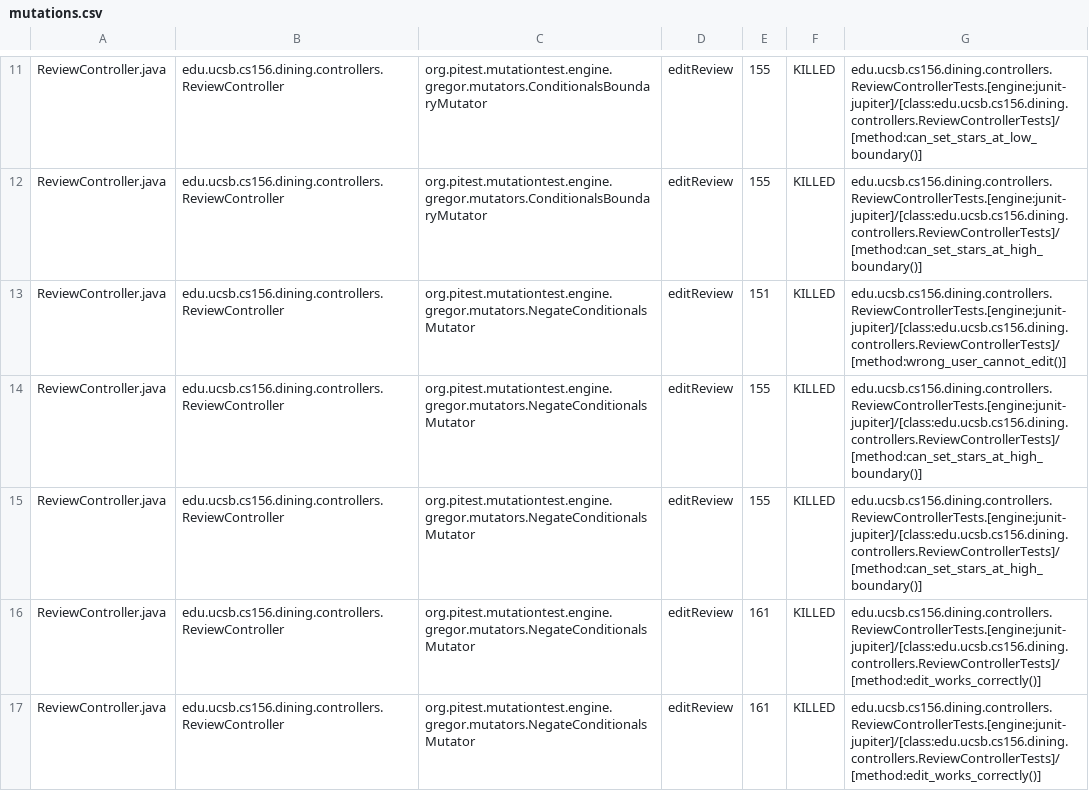
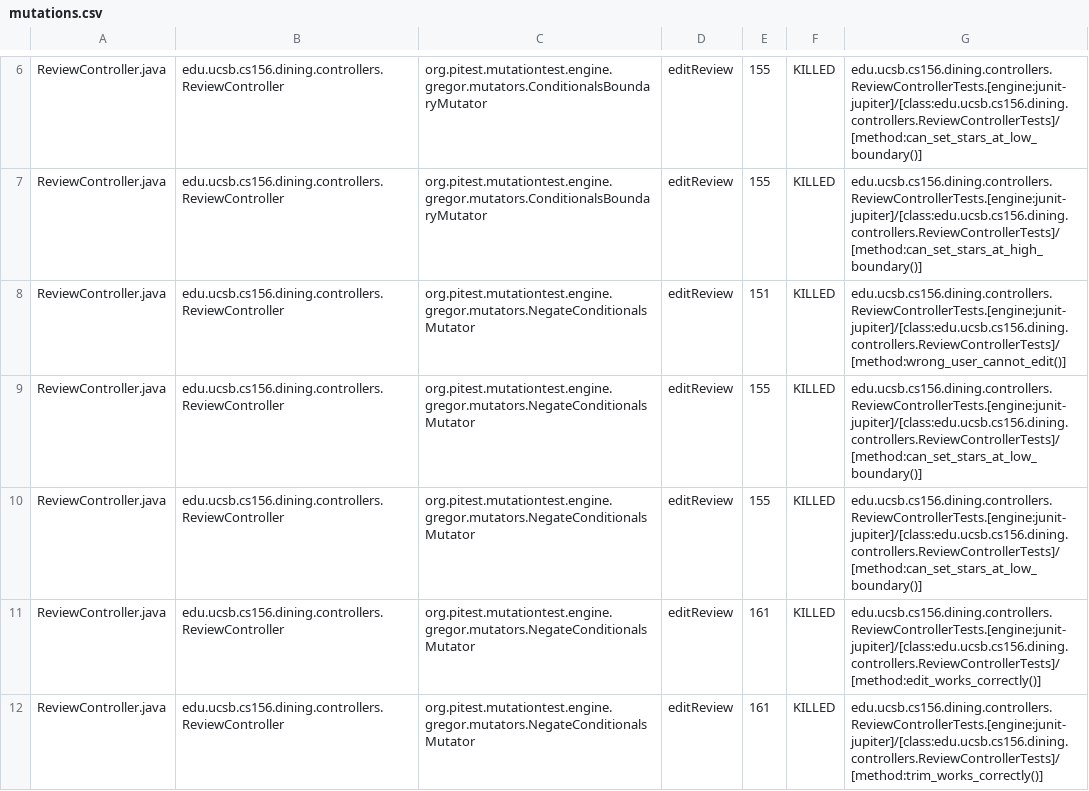
Before and after one commit to ucsb-cs156-s25/proj-dining-s25-04, a CSV file: prs/33/pitest/mutations.csv, drawn as a sheet; only a part is shown, gaps mark what is left out; the diff covers the shown part only.

Commit message:
Deploying to gh-pages from @ ucsb-cs156-s25/proj-dining-s25-04@0540065b224573cc33e35ba54d3e0716e911e64d 🚀

```diff
--- a/prs/33/pitest/mutations.csv
+++ b/prs/33/pitest/mutations.csv
@@ -13,5 +8,5 @@ ReviewController.java,edu.ucsb.cs156.dining.controllers.ReviewController,org.pit
 ReviewController.java,edu.ucsb.cs156.dining.controllers.ReviewController,org.pitest.mutationtest.engine.gregor.mutators.NegateConditionalsMutator,editReview,151,KILLED,edu.ucsb.cs156.dining.controllers.ReviewControllerTests.[engine:junit-jupiter]/[class:edu.ucsb.cs156.dining.controllers.ReviewControllerTests]/[method:wrong_user_cannot_edit()]
-ReviewController.java,edu.ucsb.cs156.dining.controllers.ReviewController,org.pitest.mutationtest.engine.gregor.mutators.NegateConditionalsMutator,editReview,155,KILLED,edu.ucsb.cs156.dining.controllers.ReviewControllerTests.[engine:junit-jupiter]/[class:edu.ucsb.cs156.dining.controllers.ReviewControllerTests]/[method:can_set_stars_at_high_boundary()]
-ReviewController.java,edu.ucsb.cs156.dining.controllers.ReviewController,org.pitest.mutationtest.engine.gregor.mutators.NegateConditionalsMutator,editReview,155,KILLED,edu.ucsb.cs156.dining.controllers.ReviewControllerTests.[engine:junit-jupiter]/[class:edu.ucsb.cs156.dining.controllers.ReviewControllerTests]/[method:can_set_stars_at_high_boundary()]
+ReviewController.java,edu.ucsb.cs156.dining.controllers.ReviewController,org.pitest.mutationtest.engine.gregor.mutators.NegateConditionalsMutator,editReview,155,KILLED,edu.ucsb.cs156.dining.controllers.ReviewControllerTests.[engine:junit-jupiter]/[class:edu.ucsb.cs156.dining.controllers.ReviewControllerTests]/[method:can_set_stars_at_low_boundary()]
+ReviewController.java,edu.ucsb.cs156.dining.controllers.ReviewController,org.pitest.mutationtest.engine.gregor.mutators.NegateConditionalsMutator,editReview,155,KILLED,edu.ucsb.cs156.dining.controllers.ReviewControllerTests.[engine:junit-jupiter]/[class:edu.ucsb.cs156.dining.controllers.ReviewControllerTests]/[method:can_set_stars_at_low_boundary()]
 ReviewController.java,edu.ucsb.cs156.dining.controllers.ReviewController,org.pitest.mutationtest.engine.gregor.mutators.NegateConditionalsMutator,editReview,161,KILLED,edu.ucsb.cs156.dining.controllers.ReviewControllerTests.[engine:junit-jupiter]/[class:edu.ucsb.cs156.dining.controllers.ReviewControllerTests]/[method:edit_works_correctly()]
-ReviewController.java,edu.ucsb.cs156.dining.controllers.ReviewController,org.pitest.mutationtest.engine.gregor.mutators.NegateConditionalsMutator,editReview,161,KILLED,edu.ucsb.cs156.dining.controllers.ReviewControllerTests.[engine:junit-jupiter]/[class:edu.ucsb.cs156.dining.controllers.ReviewControllerTests]/[method:edit_works_correctly()]
+ReviewController.java,edu.ucsb.cs156.dining.controllers.ReviewController,org.pitest.mutationtest.engine.gregor.mutators.NegateConditionalsMutator,editReview,161,KILLED,edu.ucsb.cs156.dining.controllers.ReviewControllerTests.[engine:junit-jupiter]/[class:edu.ucsb.cs156.dining.controllers.ReviewControllerTests]/[method:trim_works_correctly()]
```
Also changed, not shown: 1 added row, 1 removed row, 28 moved rows and 11 edited cells elsewhere in this file, 16 other files.
